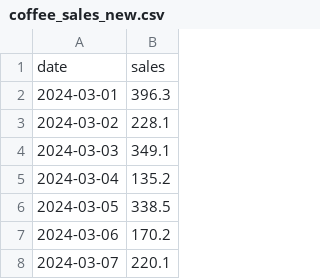
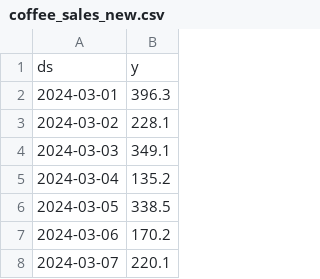
Before and after one commit to chriskary1/data, a CSV file: coffee_sales_new.csv, drawn as a sheet; only a part is shown; removed rows and columns are numbered as before the commit, all else as after; the diff names each change by its address in the sheet, - before the commit and + after, or states it on an @@ line.

Commit message:
Update coffee_sales_new.csv

```diff
--- a/coffee_sales_new.csv
+++ b/coffee_sales_new.csv
-row 1: date | sales
+row 1: ds | y
```
